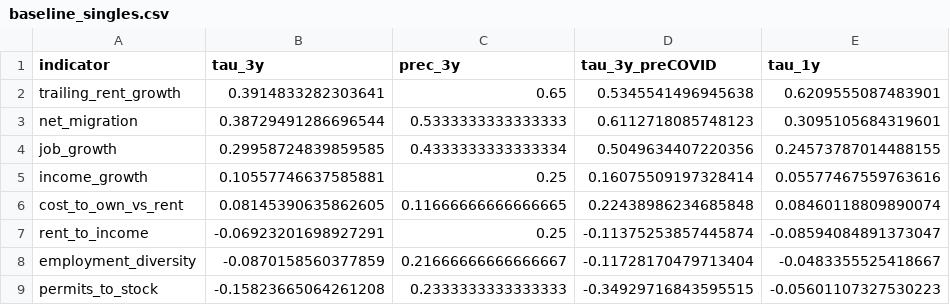
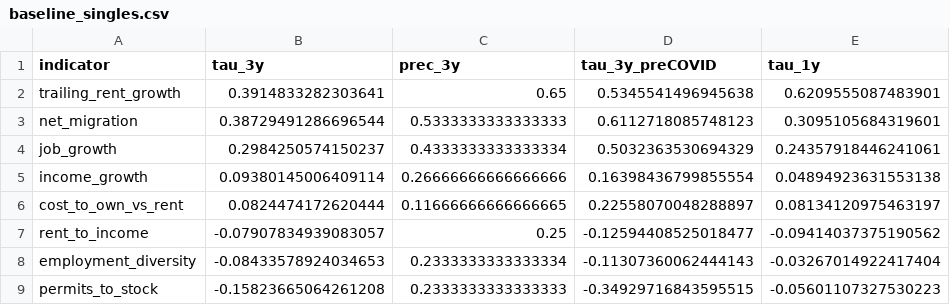
Before and after one commit to blarson04/LCR, a CSV file: data/processed/baseline_singles.csv, drawn as a sheet.

```diff
--- a/data/processed/baseline_singles.csv
+++ b/data/processed/baseline_singles.csv
@@ -3,7 +3,7 @@ trailing_rent_growth,0.3914833282303641,0.65,0.5345541496945638,0.62095550874839
 net_migration,0.38729491286696544,0.5333333333333333,0.6112718085748123,0.3095105684319601
-job_growth,0.29958724839859585,0.4333333333333334,0.5049634407220356,0.24573787014488155
-income_growth,0.10557746637585881,0.25,0.16075509197328414,0.05577467559763616
-cost_to_own_vs_rent,0.08145390635862605,0.11666666666666665,0.22438986234685848,0.08460118809890074
-rent_to_income,-0.06923201698927291,0.25,-0.11375253857445874,-0.08594084891373047
-employment_diversity,-0.0870158560377859,0.21666666666666667,-0.11728170479713404,-0.0483355525418667
+job_growth,0.2984250574150237,0.4333333333333334,0.5032363530694329,0.24357918446241061
+income_growth,0.09380145006409114,0.26666666666666666,0.16398436799855554,0.04894923631553138
+cost_to_own_vs_rent,0.0824474172620444,0.11666666666666665,0.22558070048288897,0.08134120975463197
+rent_to_income,-0.07907834939083057,0.25,-0.12594408525018477,-0.09414037375190562
+employment_diversity,-0.08433578924034653,0.2333333333333334,-0.11307360062444143,-0.03267014922417404
 permits_to_stock,-0.15823665064261208,0.2333333333333333,-0.34929716843595515,-0.05601107327530223
```
Also changed, not shown: data/processed/horizon_decay.csv, data/processed/panel.csv, 31 other files.
